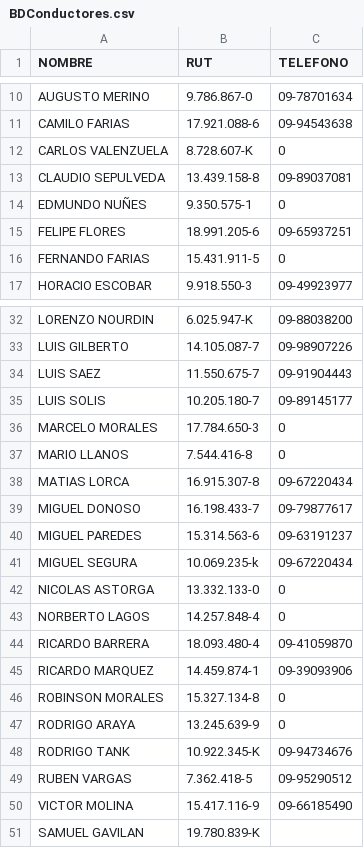
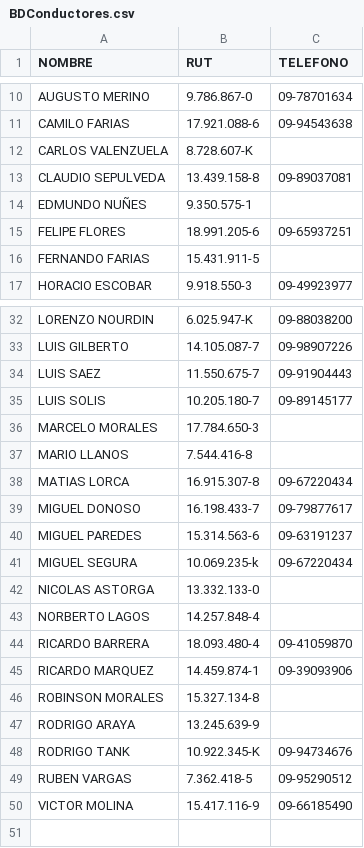
Before and after one commit to SamuelGavilan/BDFSP, a CSV file: BDConductores.csv, drawn as a sheet; only a part is shown, gaps mark what is left out; the diff covers the shown part only; the diff names each change by its address in the sheet, - before the commit and + after, or states it on an @@ line.

Commit message:
Update BDConductores.csv

```diff
--- a/BDConductores.csv
+++ b/BDConductores.csv
-C12 (TELEFONO): 0
+C12 (TELEFONO): (empty)
-C14 (TELEFONO): 0
+C14 (TELEFONO): (empty)
-C16 (TELEFONO): 0
+C16 (TELEFONO): (empty)
-C36:C37 (TELEFONO): 0
+C36:C37 (TELEFONO): (empty)
-C42:C43 (TELEFONO): 0
+C42:C43 (TELEFONO): (empty)
-C46:C47 (TELEFONO): 0
+C46:C47 (TELEFONO): (empty)
-row 51: SAMUEL GAVILAN | 19.780.839-K
```
Also changed, not shown: 3 edited cells elsewhere in this file.
